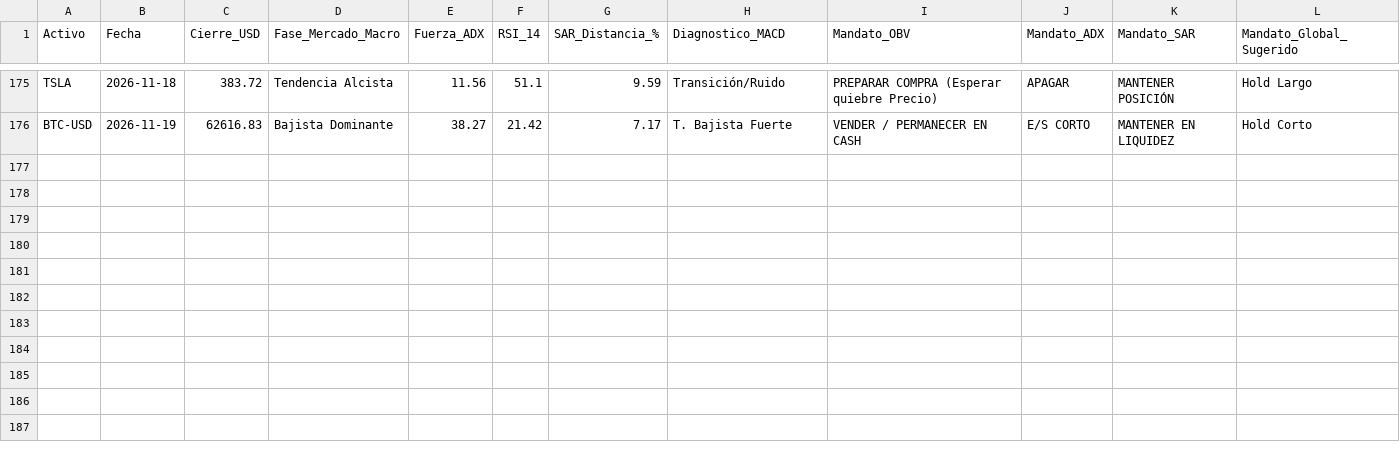
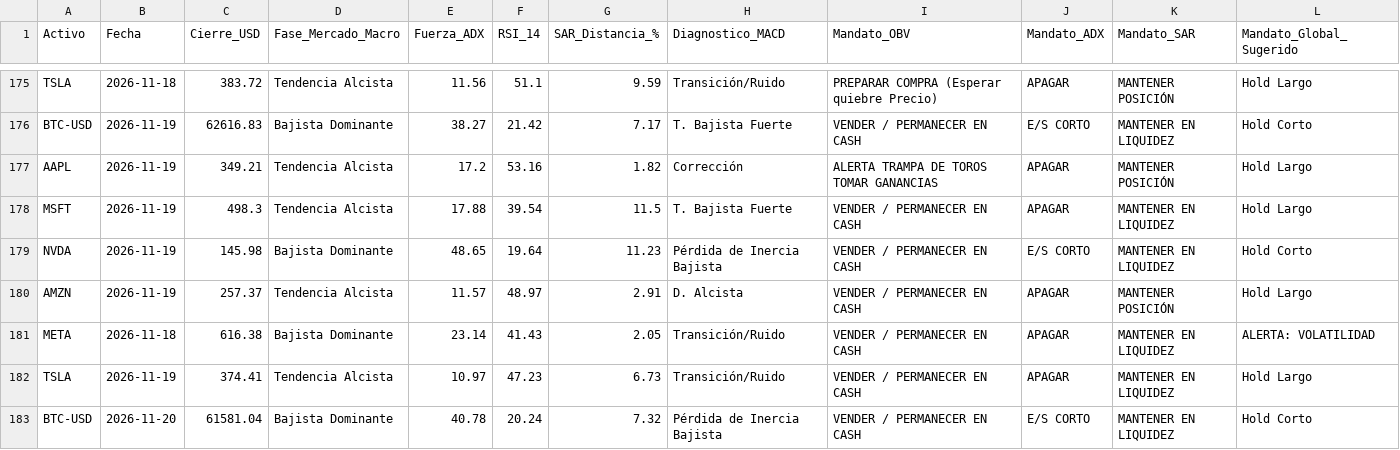
Before and after one commit to josuecorona22-create/diplomado_bot1, a CSV file: data/signals_log.csv, drawn as a sheet; only a part is shown, gaps mark what is left out; the diff names each change by its address in the sheet, - before the commit and + after, or states it on an @@ line.

```diff
--- a/data/signals_log.csv
+++ b/data/signals_log.csv
+row 177: AAPL | 2026-11-19 | 349.21 | Tendencia Alcista | 17.2 | 53.16 | 1.82 | Corrección | ALERTA TRAMPA DE TOROS TOMAR GANANCIAS | APAGAR | MANTENER POSICIÓN | Hold Largo
+row 178: MSFT | 2026-11-19 | 498.3 | Tendencia Alcista | 17.88 | 39.54 | 11.5 | T. Bajista Fuerte | VENDER / PERMANECER EN CASH | APAGAR | MANTENER EN LIQUIDEZ | Hold Largo
+row 179: NVDA | 2026-11-19 | 145.98 | Bajista Dominante | 48.65 | 19.64 | 11.23 | Pérdida de Inercia Bajista | VENDER / PERMANECER EN CASH | E/S CORTO | MANTENER EN LIQUIDEZ | Hold Corto
+row 180: AMZN | 2026-11-19 | 257.37 | Tendencia Alcista | 11.57 | 48.97 | 2.91 | D. Alcista | VENDER / PERMANECER EN CASH | APAGAR | MANTENER POSICIÓN | Hold Largo
+row 181: META | 2026-11-18 | 616.38 | Bajista Dominante | 23.14 | 41.43 | 2.05 | Transición/Ruido | VENDER / PERMANECER EN CASH | APAGAR | MANTENER EN LIQUIDEZ | ALERTA: VOLATILIDAD
+row 182: TSLA | 2026-11-19 | 374.41 | Tendencia Alcista | 10.97 | 47.23 | 6.73 | Transición/Ruido | VENDER / PERMANECER EN CASH | APAGAR | MANTENER EN LIQUIDEZ | Hold Largo
+row 183: BTC-USD | 2026-11-20 | 61581.04 | Bajista Dominante | 40.78 | 20.24 | 7.32 | Pérdida de Inercia Bajista | VENDER / PERMANECER EN CASH | E/S CORTO | MANTENER EN LIQUIDEZ | Hold Corto
```
Also changed, not shown: 1 other file.
